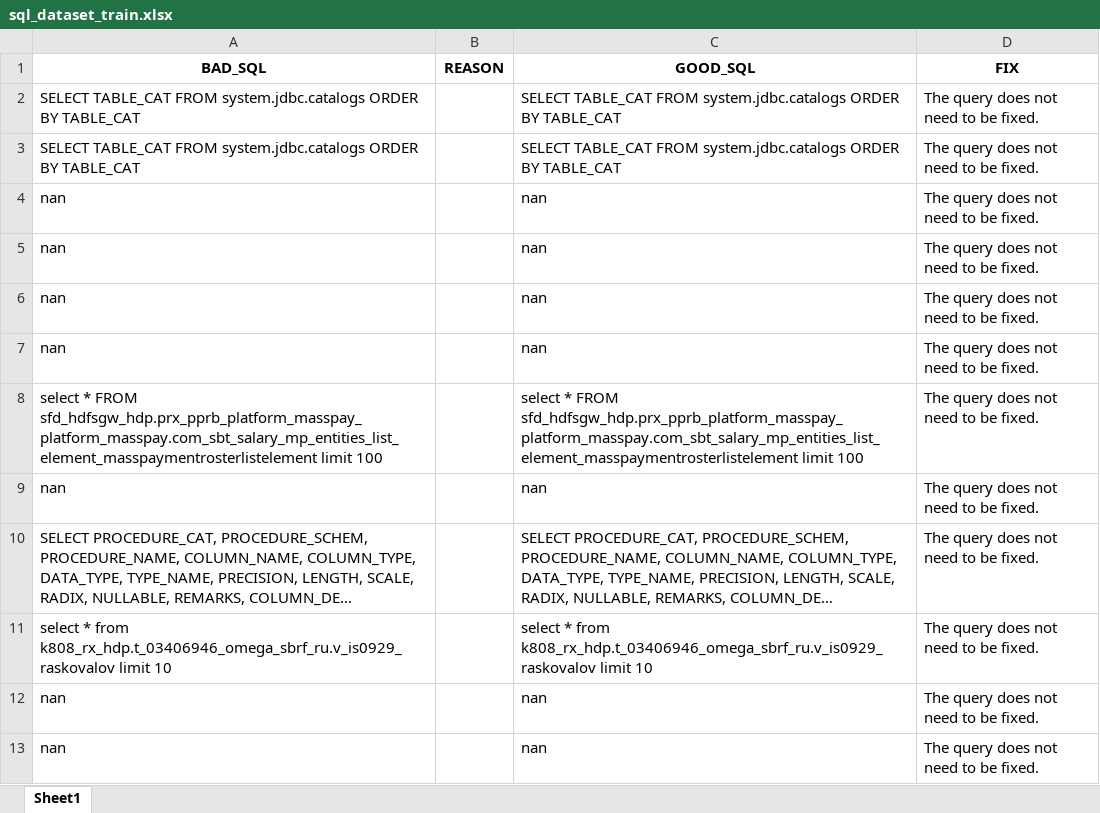
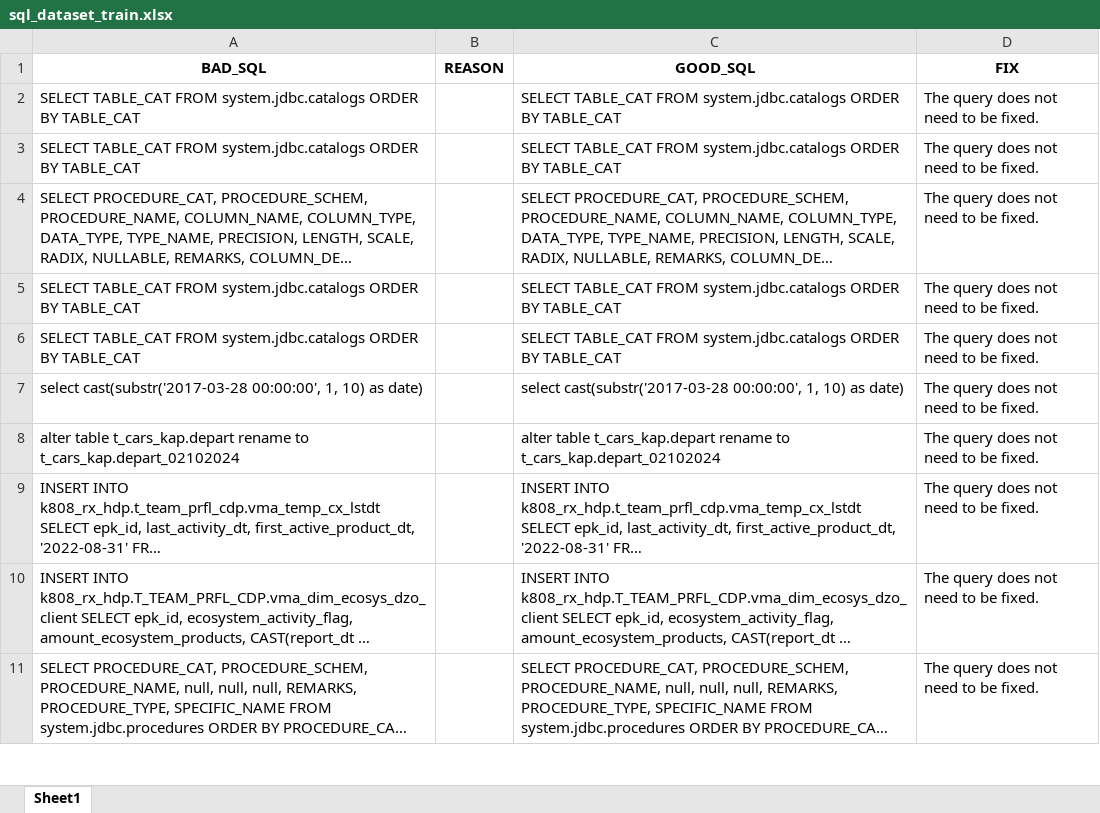
Before and after one commit to mackchay/toxicity_query_bot, an Excel workbook: sql_dataset_train.xlsx, sheet Sheet1, drawn as a sheet; only a part is shown; the shorter side is filled out with more unchanged rows; long unchanged cells end in …; values as stored, in another font and other column widths than the file's, no borders; removed rows and columns are numbered as before the commit, all else as after; the diff covers the shown part only; the diff names each change by its address in the sheet, - before the commit and + after, or states it on an @@ line.

```diff
--- a/sql_dataset_train.xlsx (sheet Sheet1)
+++ b/sql_dataset_train.xlsx (sheet Sheet1)
-row 4: nan |  | nan | The query does not need to be fixed.
-row 5: nan |  | nan | The query does not need to be fixed.
-row 6: nan |  | nan | The query does not need to be fixed.
-row 7: nan |  | nan | The query does not need to be fixed.
-row 8: select * FROM sfd_hdfsgw_hdp.prx_pprb_platform_masspay_platform_masspay.com_sbt_salary_mp_entities_list_element_masspaymentrosterlistelement limit 100 |  | select * FROM sfd_hdfsgw_hdp.prx_pprb_platform_masspay_platform_masspay.com_sbt_salary_mp_entities_list_element_masspaymentrosterlistelement limit 100 | The query does not need to be fixed.
-row 9: nan |  | nan | The query does not need to be fixed.
-row 11: select * from k808_rx_hdp.t_03406946_omega_sbrf_ru.v_is0929_raskovalov limit 10 |  | select * from k808_rx_hdp.t_03406946_omega_sbrf_ru.v_is0929_raskovalov limit 10 | The query does not need to be fixed.
-row 12: nan |  | nan | The query does not need to be fixed.
-row 13: nan |  | nan | The query does not need to be fixed.
```
Also changed, not shown: other rows of this sheet, sql_dataset_real.xlsx, 2 other files.
